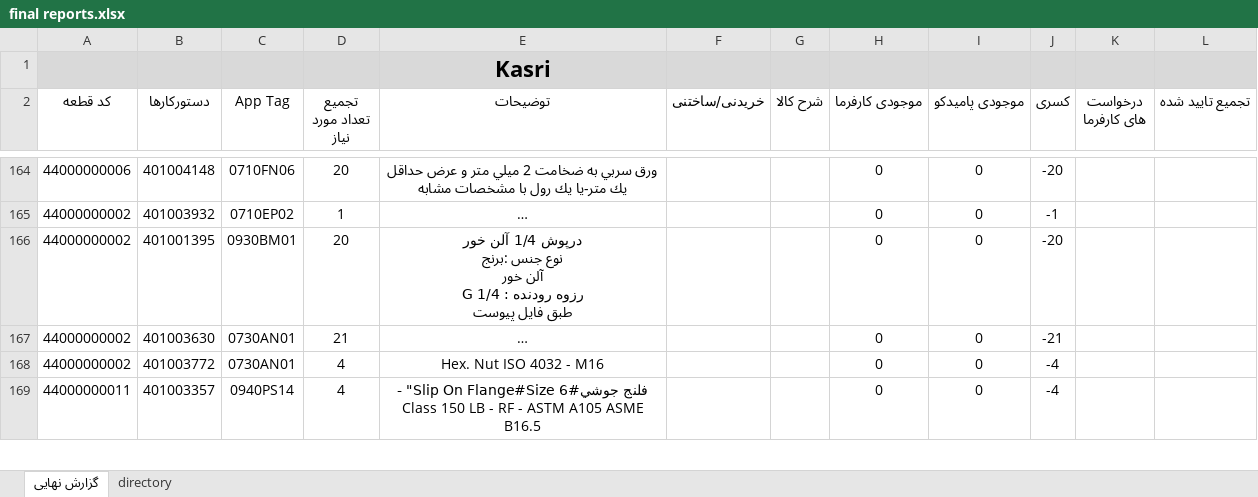
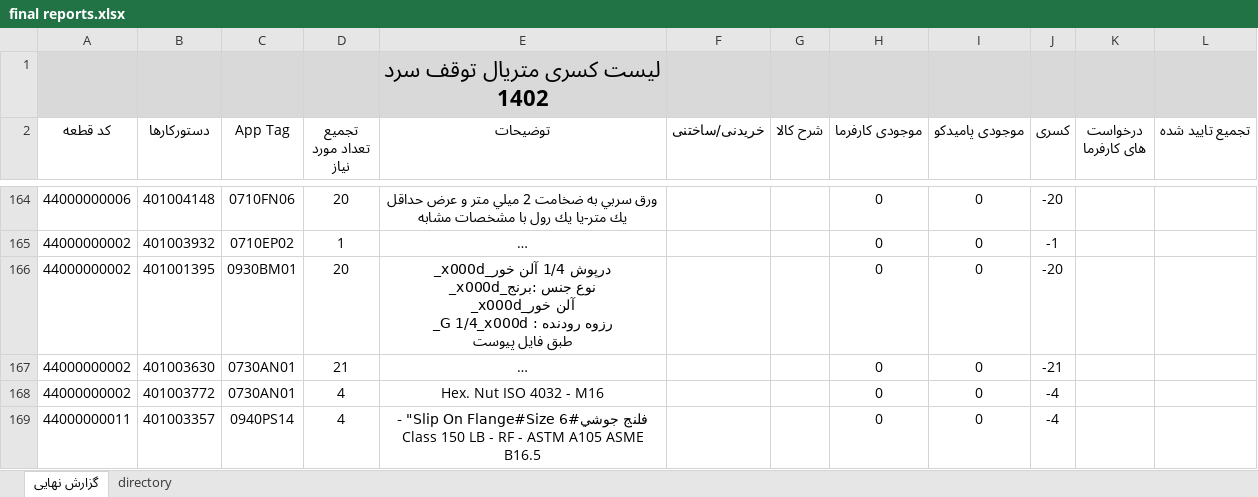
Before and after one commit to heidaralavi/Kasri, an Excel workbook: final reports.xlsx, sheet گزارش نهایی, drawn as a sheet; only a part is shown, gaps mark what is left out; long unchanged cells end in …; values as stored, in another font and other column widths than the file's, no borders; table styles not drawn; ↵ is a line break in a cell; the diff covers the shown part only; the diff names each change by its address in the sheet, - before the commit and + after, or states it on an @@ line.

```diff
--- a/final reports.xlsx (sheet گزارش نهایی)
+++ b/final reports.xlsx (sheet گزارش نهایی)
-E1 (توضیحات): Kasri
+E1 (توضیحات): لیست کسری متریال توقف سرد 1402
-E166 (توضیحات): …1/4 آلن خور ↵ نوع جنس :برنج ↵ آلن خور ↵ رزوه رودنده : G 1/4 ↵ طبق فایل…
+E166 (توضیحات): …1/4 آلن خور_x000d_ ↵ نوع جنس :برنج_x000d_ ↵ آلن خور_x000d_ ↵ رزوه رودنده : G 1/4_x000d_ ↵ طبق فایل…
```
Also changed, not shown: 4 edited cells elsewhere in this sheet, sheet directory, 1 other file.
